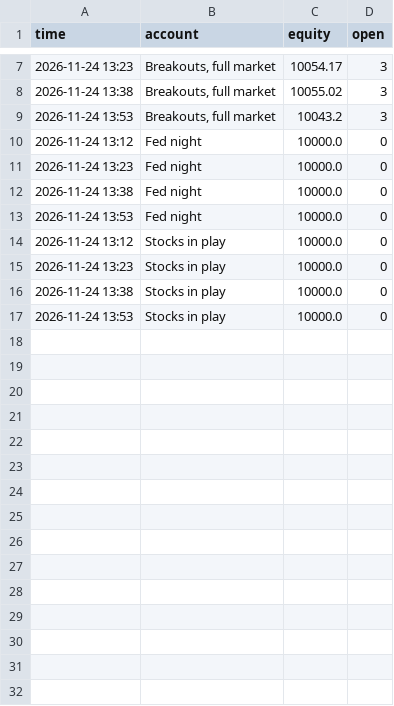
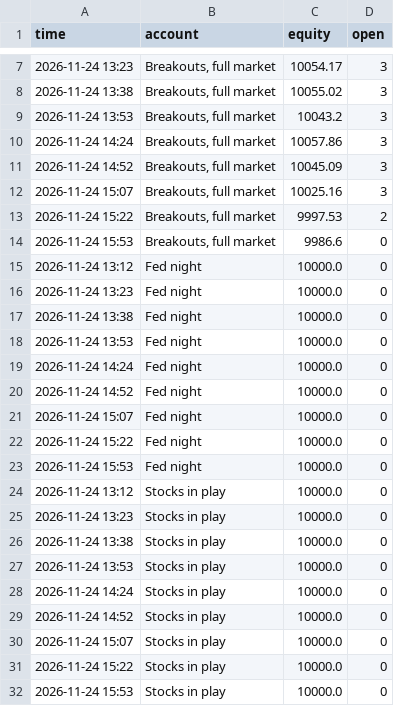
Before and after one commit to alkaabiz-crypto/day-trader-skill, a CSV file: trader-lab/results/dashboard/equity.csv, drawn as a sheet; only a part is shown, gaps mark what is left out.

```diff
--- a/trader-lab/results/dashboard/equity.csv
+++ b/trader-lab/results/dashboard/equity.csv
@@ -9,2 +9,7 @@ time,account,equity,open
 2026-11-24 13:53,"Breakouts, full market",10043.2,3
+2026-11-24 14:24,"Breakouts, full market",10057.86,3
+2026-11-24 14:52,"Breakouts, full market",10045.09,3
+2026-11-24 15:07,"Breakouts, full market",10025.16,3
+2026-11-24 15:22,"Breakouts, full market",9997.53,2
+2026-11-24 15:53,"Breakouts, full market",9986.6,0
 2026-11-24 13:12,Fed night,10000.0,0
@@ -13,2 +18,7 @@ time,account,equity,open
 2026-11-24 13:53,Fed night,10000.0,0
+2026-11-24 14:24,Fed night,10000.0,0
+2026-11-24 14:52,Fed night,10000.0,0
+2026-11-24 15:07,Fed night,10000.0,0
+2026-11-24 15:22,Fed night,10000.0,0
+2026-11-24 15:53,Fed night,10000.0,0
 2026-11-24 13:12,Stocks in play,10000.0,0
@@ -17 +27,6 @@ time,account,equity,open
 2026-11-24 13:53,Stocks in play,10000.0,0
+2026-11-24 14:24,Stocks in play,10000.0,0
+2026-11-24 14:52,Stocks in play,10000.0,0
+2026-11-24 15:07,Stocks in play,10000.0,0
+2026-11-24 15:22,Stocks in play,10000.0,0
+2026-11-24 15:53,Stocks in play,10000.0,0
```
Also changed, not shown: trader-lab/results/dashboard/scoreboard.csv, 19 other files.
